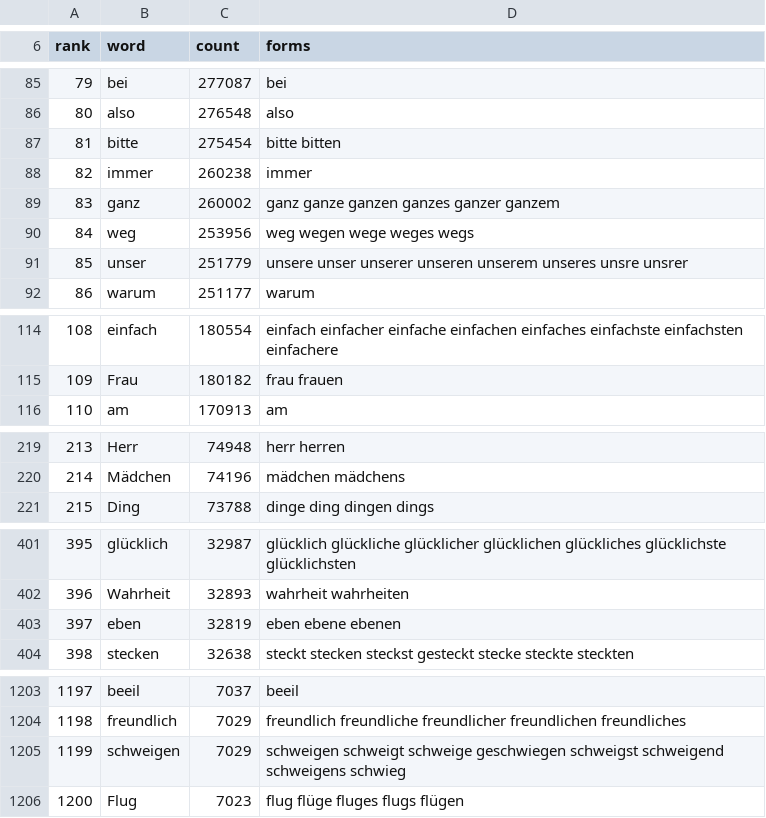
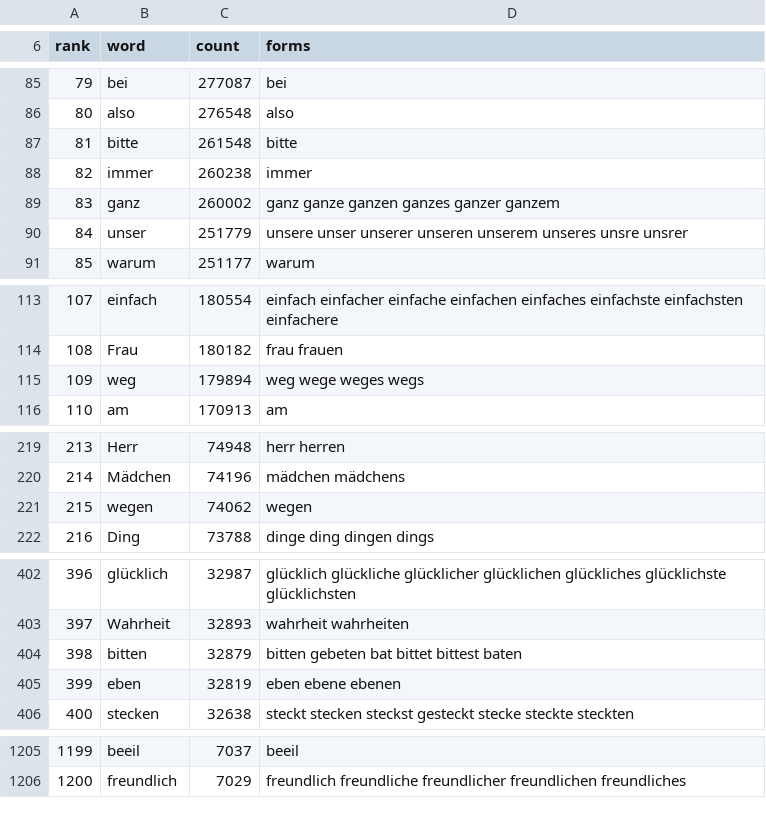
Before and after one commit to nebbec/learn-spanish, a TSV file: content/de/word-list.tsv, drawn as a sheet; only a part is shown, gaps mark what is left out; removed rows and columns are numbered as before the commit, all else as after; the diff covers the shown part only; the diff names each change by its address in the sheet, - before the commit and + after, or states it on an @@ line.

```diff
--- a/content/de/word-list.tsv
+++ b/content/de/word-list.tsv
-C87 (count): 275454
+C87 (count): 261548
-D87 (forms): bitte bitten
+D87 (forms): bitte
-row 90: 84 | weg | 253956 | weg wegen wege weges wegs
@@ column A (rank) renumbered between rows 90 and 1206 @@
+row 115: 109 | weg | 179894 | weg wege weges wegs
+row 221: 215 | wegen | 74062 | wegen
+row 404: 398 | bitten | 32879 | bitten gebeten bat bittet bittest baten
-row 1205: 1199 | schweigen | 7029 | schweigen schweigt schweige geschwiegen schweigst schweigend schweigens schwieg
-row 1206: 1200 | Flug | 7023 | flug flüge fluges flugs flügen
```
Also changed, not shown: 1 added row, 1 removed row and 2 edited cells elsewhere in this file, 2 other files.
